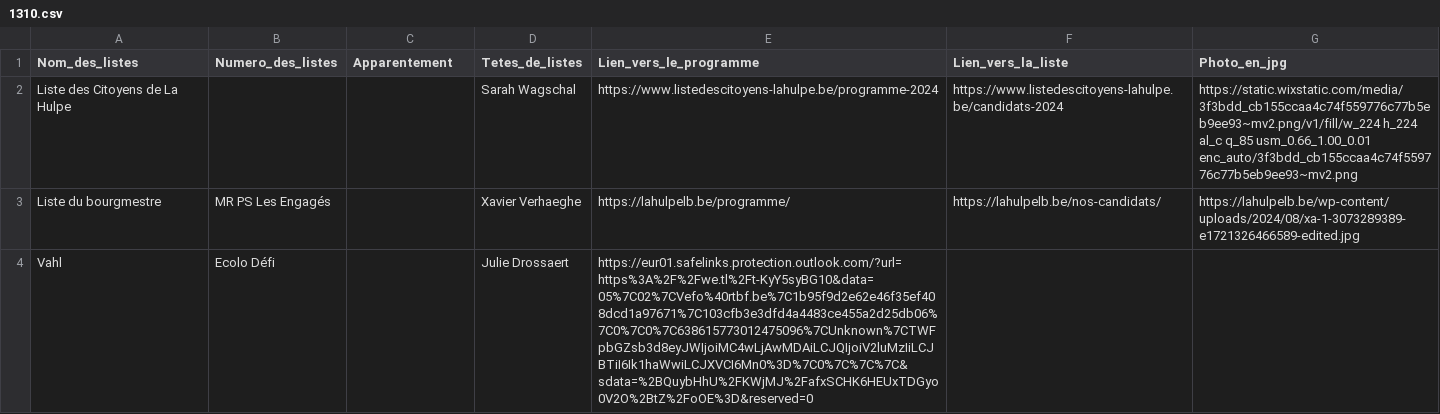
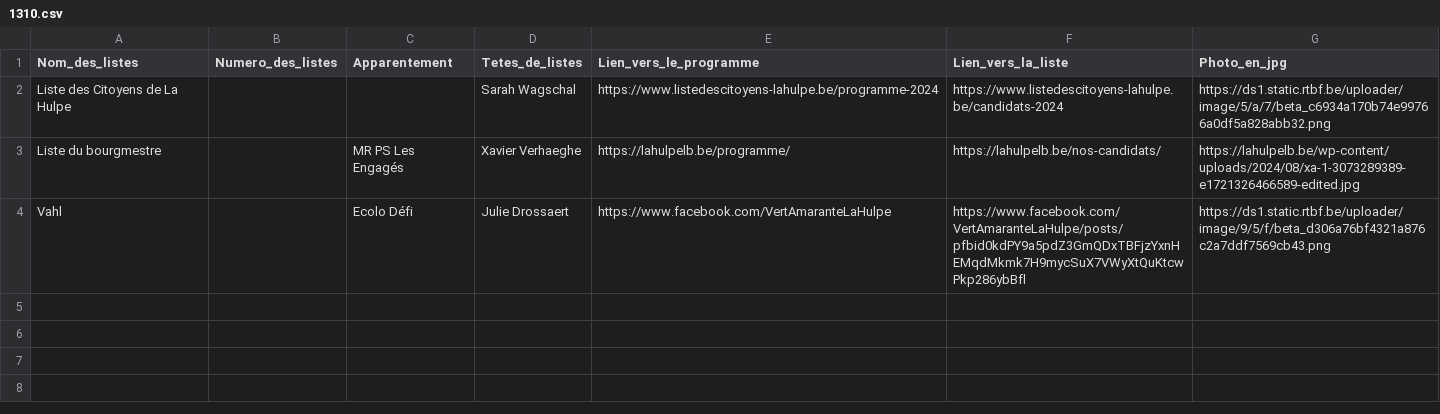
Before and after one commit to amcaw/electionslists, a CSV file: 1310.csv, drawn as a sheet.

Commit message:
Upload CSV file

```diff
--- a/1310.csv
+++ b/1310.csv
@@ -1,4 +1,4 @@
 Nom_des_listes,Numero_des_listes,Apparentement,Tetes_de_listes,Lien_vers_le_programme,Lien_vers_la_liste,Photo_en_jpg
-Liste des Citoyens de La Hulpe,,,Sarah Wagschal,https://www.listedescitoyens-lahulpe.be/programme-2024,https://www.listedescitoyens-lahulpe.be/candidats-2024,https://static.wixstatic.com/media/3f3bdd_cb155ccaa4c74f559776c77b5eb9ee93~mv2.png/v1/fill/w_224 h_224 al_c q_85 usm_0.66_1.00_0.01 enc_auto/3f3bdd_cb155ccaa4c74f559776c77b5eb9ee93~mv2.png
-Liste du bourgmestre,MR  PS  Les Engagés,, Xavier Verhaeghe,https://lahulpelb.be/programme/,https://lahulpelb.be/nos-candidats/,https://lahulpelb.be/wp-content/uploads/2024/08/xa-1-3073289389-e1721326466589-edited.jpg
-Vahl,Ecolo  Défi,,Julie Drossaert,https://eur01.safelinks.protection.outlook.com/?url=https%3A%2F%2Fwe.tl%2Ft-KyY5syBG10&data=05%7C02%7CVefo%40rtbf.be%7C1b95f9d2e62e46f35ef408dcd1a97671%7C103cfb3e3dfd4a4483ce455a2d25db06%7C0%7C0%7C638615773012475096%7CUnknown%7CTWFpbGZsb3d8eyJWIjoiMC4wLjAwMDAiLCJQIjoiV2luMzIiLCJBTiI6Ik1haWwiLCJXVCI6Mn0%3D%7C0%7C%7C%7C&sdata=%2BQuybHhU%2FKWjMJ%2FafxSCHK6HEUxTDGyo0V2O%2BtZ%2FoOE%3D&reserved=0,,
+Liste des Citoyens de La Hulpe,,,Sarah Wagschal,https://www.listedescitoyens-lahulpe.be/programme-2024,https://www.listedescitoyens-lahulpe.be/candidats-2024,https://ds1.static.rtbf.be/uploader/image/5/a/7/beta_c6934a170b74e99766a0df5a828abb32.png
+Liste du bourgmestre,,MR  PS  Les Engagés, Xavier Verhaeghe,https://lahulpelb.be/programme/,https://lahulpelb.be/nos-candidats/,https://lahulpelb.be/wp-content/uploads/2024/08/xa-1-3073289389-e1721326466589-edited.jpg
+Vahl,,Ecolo  Défi,Julie Drossaert,https://www.facebook.com/VertAmaranteLaHulpe,https://www.facebook.com/VertAmaranteLaHulpe/posts/pfbid0kdPY9a5pdZ3GmQDxTBFjzYxnHEMqdMkmk7H9mycSuX7VWyXtQuKtcwPkp286ybBfl,https://ds1.static.rtbf.be/uploader/image/9/5/f/beta_d306a76bf4321a876c2a7ddf7569cb43.png
```
